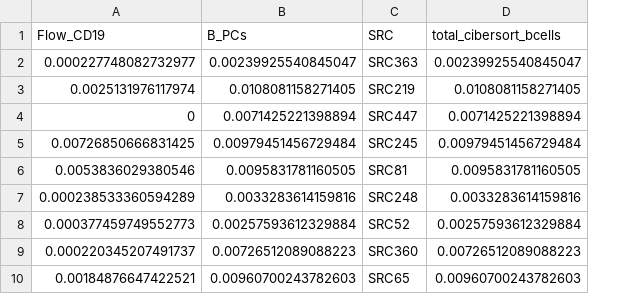
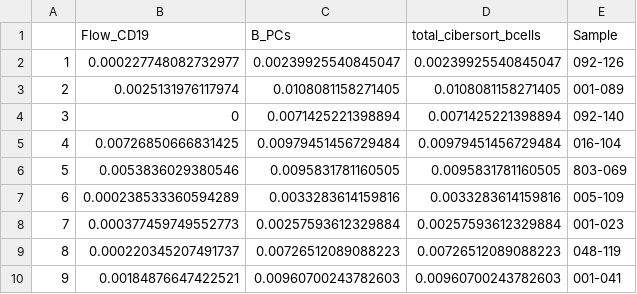
Before and after one commit to StefTesta/SARC032_correlative, a CSV file: bcell_flow_corr.csv, drawn as a sheet; only a part is shown; removed rows and columns are numbered as before the commit, all else as after; the diff names each change by its address in the sheet, - before the commit and + after, or states it on an @@ line.

```diff
--- a/bcell_flow_corr.csv
+++ b/bcell_flow_corr.csv
+column A, rows 2-10: 1 | 2 | 3 | 4 | 5 | 6 | 7 | 8 | 9
-column C (SRC), rows 2-10: SRC363 | SRC219 | SRC447 | SRC245 | SRC81 | SRC248 | SRC52 | SRC360 | SRC65
+column E (Sample), rows 2-10: 092-126 | 001-089 | 092-140 | 016-104 | 803-069 | 005-109 | 001-023 | 048-119 | 001-041
```
Also changed, not shown: cd4_flow_corr.csv, cd8_flow_corr.csv, 11 other files.
